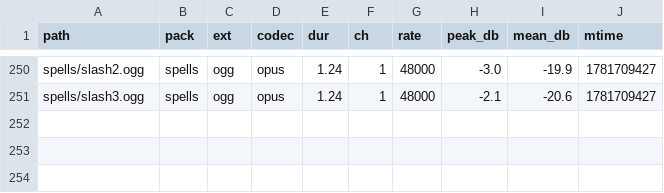
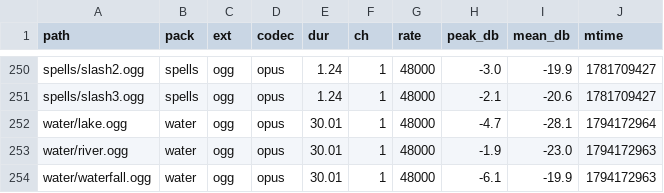
Before and after one commit to felixoki/waken, a TSV file: .claude/skills/fix-audit-item/sounds/game.tsv, drawn as a sheet; only a part is shown, gaps mark what is left out; the diff names each change by its address in the sheet, - before the commit and + after, or states it on an @@ line.

```diff
--- a/.claude/skills/fix-audit-item/sounds/game.tsv
+++ b/.claude/skills/fix-audit-item/sounds/game.tsv
+row 252: water/lake.ogg | water | ogg | opus | 30.01 | 1 | 48000 | -4.7 | -28.1 | 1794172964
+row 253: water/river.ogg | water | ogg | opus | 30.01 | 1 | 48000 | -1.9 | -23.0 | 1794172963
+row 254: water/waterfall.ogg | water | ogg | opus | 30.01 | 1 | 48000 | -6.1 | -19.9 | 1794172963
```
Also changed, not shown: 15 other files.
